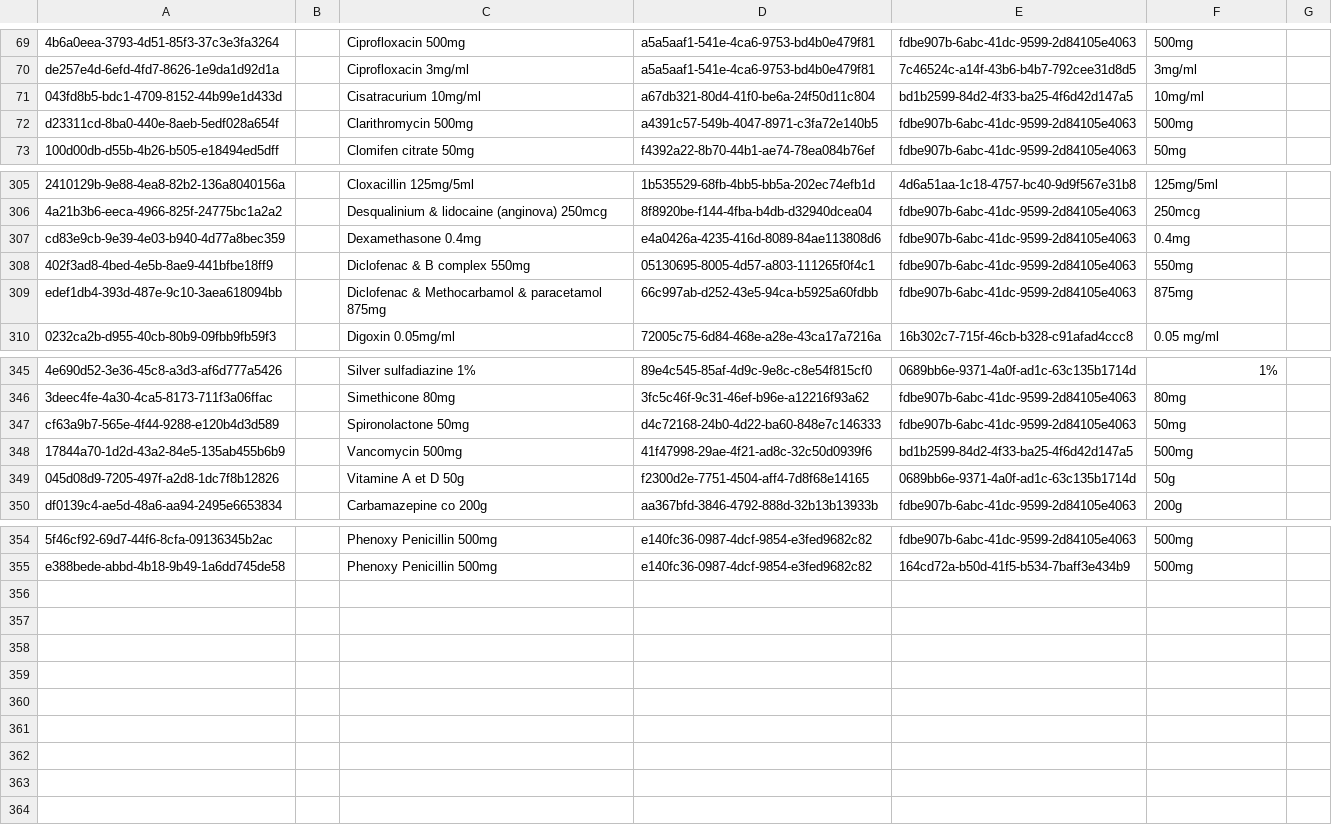
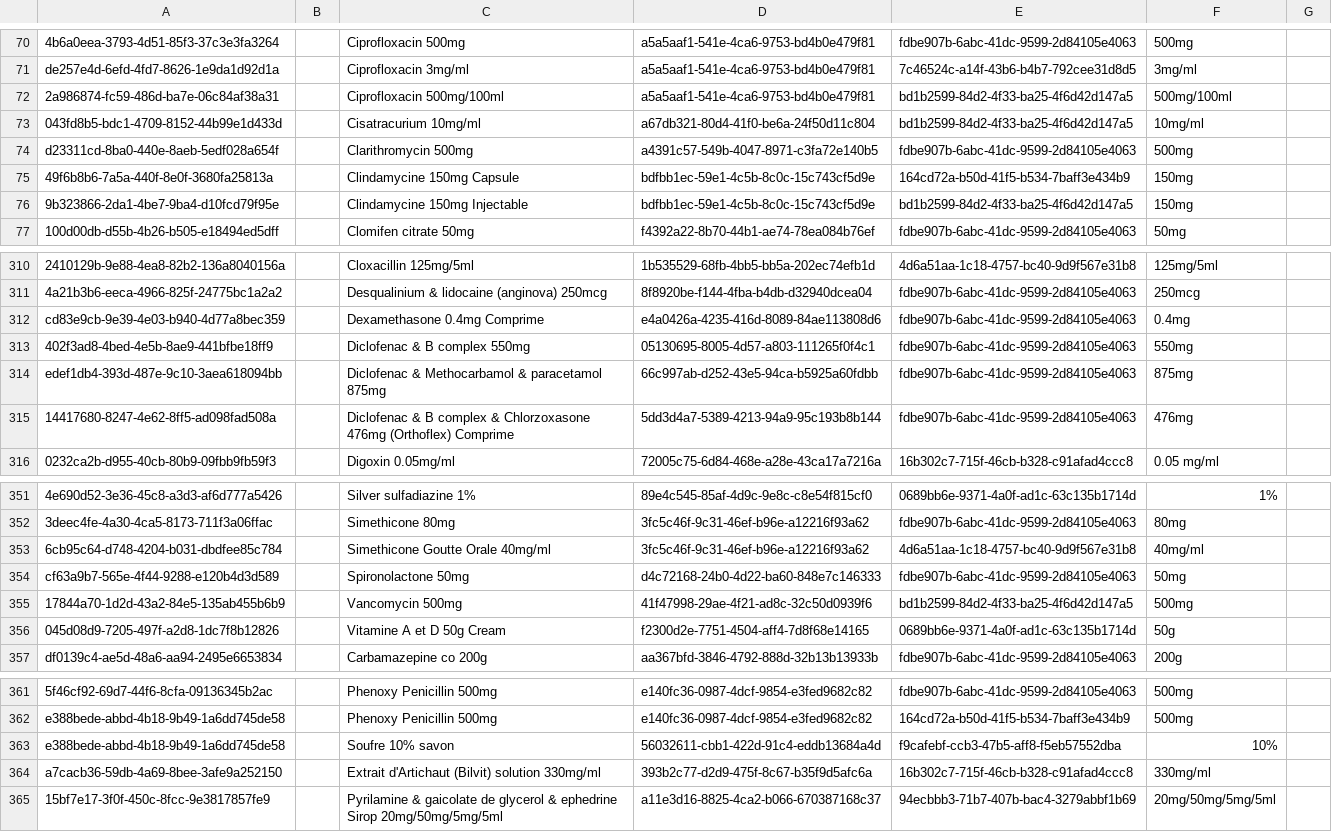
Before and after one commit to CRUDEM/openmrs-config-hsc, a CSV file: configuration/drugs/drugs.csv, drawn as a sheet; only a part is shown, gaps mark what is left out; addresses are those after the commit; the diff covers the shown part only; the diff names each change by its address in the sheet, - before the commit and + after, or states it on an @@ line.

Commit message:
HSC-240: Modified drug list

```diff
--- a/configuration/drugs/drugs.csv
+++ b/configuration/drugs/drugs.csv
+row 72: 2a986874-fc59-486d-ba7e-06c84af38a31 |  | Ciprofloxacin 500mg/100ml | a5a5aaf1-541e-4ca6-9753-bd4b0e479f81 | bd1b2599-84d2-4f33-ba25-4f6d42d147a5 | 500mg/100ml
+row 75: 49f6b8b6-7a5a-440f-8e0f-3680fa25813a |  | Clindamycine 150mg Capsule | bdfbb1ec-59e1-4c5b-8c0c-15c743cf5d9e | 164cd72a-b50d-41f5-b534-7baff3e434b9 | 150mg
+row 76: 9b323866-2da1-4be7-9ba4-d10fcd79f95e |  | Clindamycine 150mg Injectable | bdfbb1ec-59e1-4c5b-8c0c-15c743cf5d9e | bd1b2599-84d2-4f33-ba25-4f6d42d147a5 | 150mg
-C312: Dexamethasone 0.4mg
+C312: Dexamethasone 0.4mg Comprime
+row 315: 14417680-8247-4e62-8ff5-ad098fad508a |  | Diclofenac & B complex & Chlorzoxasone 476mg (Orthoflex) Comprime | 5dd3d4a7-5389-4213-94a9-95c193b8b144 | fdbe907b-6abc-41dc-9599-2d84105e4063 | 476mg
+row 353: 6cb95c64-d748-4204-b031-dbdfee85c784 |  | Simethicone Goutte Orale 40mg/ml | 3fc5c46f-9c31-46ef-b96e-a12216f93a62 | 4d6a51aa-1c18-4757-bc40-9d9f567e31b8 | 40mg/ml
-C356: Vitamine A et D 50g
+C356: Vitamine A et D 50g Cream
+row 363: e388bede-abbd-4b18-9b49-1a6dd745de58 |  | Soufre 10% savon | 56032611-cbb1-422d-91c4-eddb13684a4d | f9cafebf-ccb3-47b5-aff8-f5eb57552dba | 10%
+row 364: a7cacb36-59db-4a69-8bee-3afe9a252150 |  | Extrait d'Artichaut (Bilvit) solution 330mg/ml | 393b2c77-d2d9-475f-8c67-b35f9d5afc6a | 16b302c7-715f-46cb-b328-c91afad4ccc8 | 330mg/ml
+row 365: 15bf7e17-3f0f-450c-8fcc-9e3817857fe9 |  | Pyrilamine & gaicolate de glycerol & ephedrine Sirop 20mg/50mg/5mg/5ml | a11e3d16-8825-4ca2-b066-670387168c37 | 94ecbbb3-71b7-407b-bac4-3279abbf1b69 | 20mg/50mg/5mg/5ml
```
Also changed, not shown: 2 added rows and 6 edited cells elsewhere in this file.
